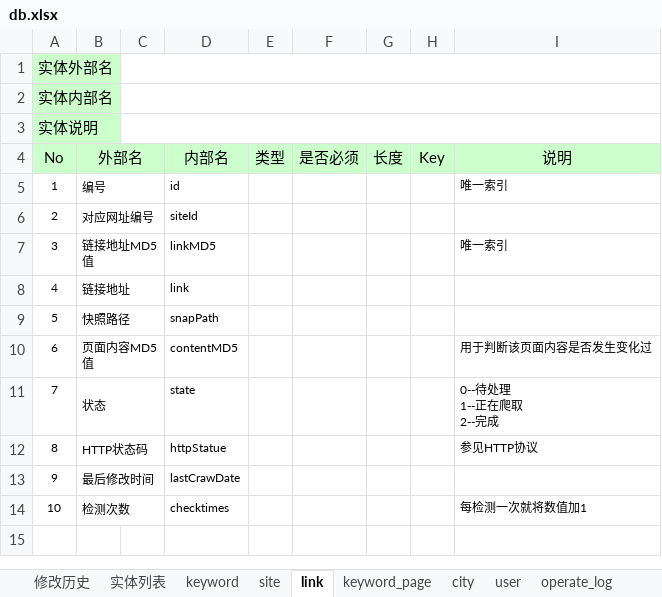
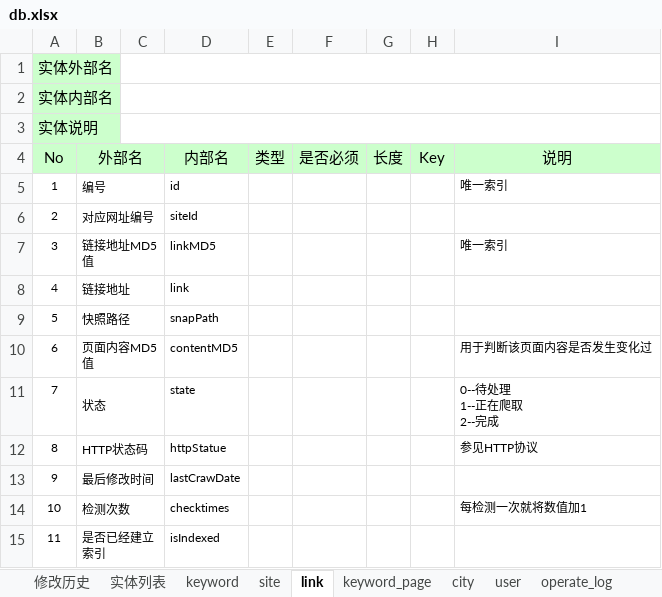
Before and after one commit to jianfeihit/radar, an Excel workbook: doc/db.xlsx, sheet link, drawn as a sheet; values as stored, in another font and other column widths than the file's, no borders; the diff names each change by its address in the sheet, - before the commit and + after, or states it on an @@ line.

```diff
--- a/doc/db.xlsx (sheet link)
+++ b/doc/db.xlsx (sheet link)
+row 15: 11 | 是否已经建立索引 |  | isIndexed
```
